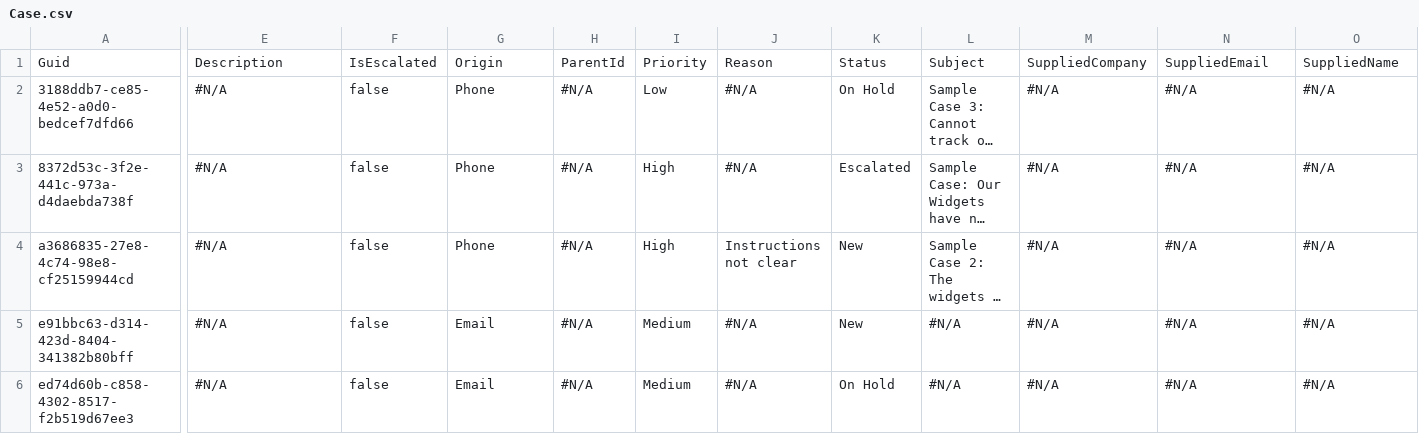
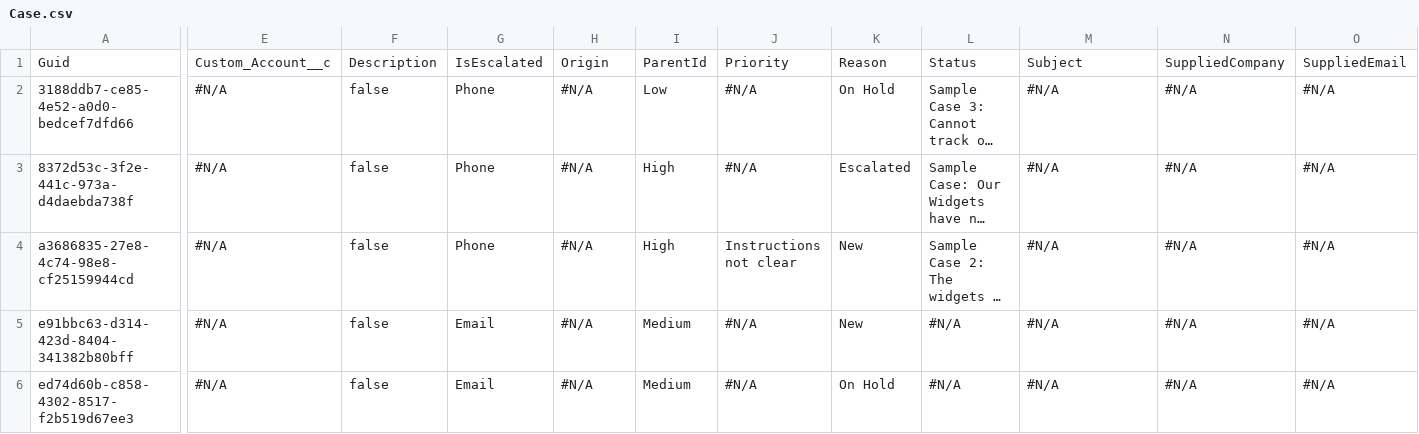
Before and after one commit to prodlytestuser/Winter4, a CSV file: Case.csv, drawn as a sheet; only a part is shown, gaps mark what is left out; long unchanged cells end in …; the diff covers the shown part only; the diff names each change by its address in the sheet, - before the commit and + after, or states it on an @@ line.

```diff
--- a/Case.csv
+++ b/Case.csv
-E1: Description
+E1: Custom_Account__c
-F1: IsEscalated
+F1: Description
-G1: Origin
+G1: IsEscalated
-H1: ParentId
+H1: Origin
-I1: Priority
+I1: ParentId
-J1: Reason
+J1: Priority
-K1: Status
+K1: Reason
-L1: Subject
+L1: Status
-M1: SuppliedCompany
+M1: Subject
-N1: SuppliedEmail
+N1: SuppliedCompany
-O1: SuppliedName
+O1: SuppliedEmail
```
Also changed, not shown: 5 edited cells elsewhere in this file, 2 other files.
